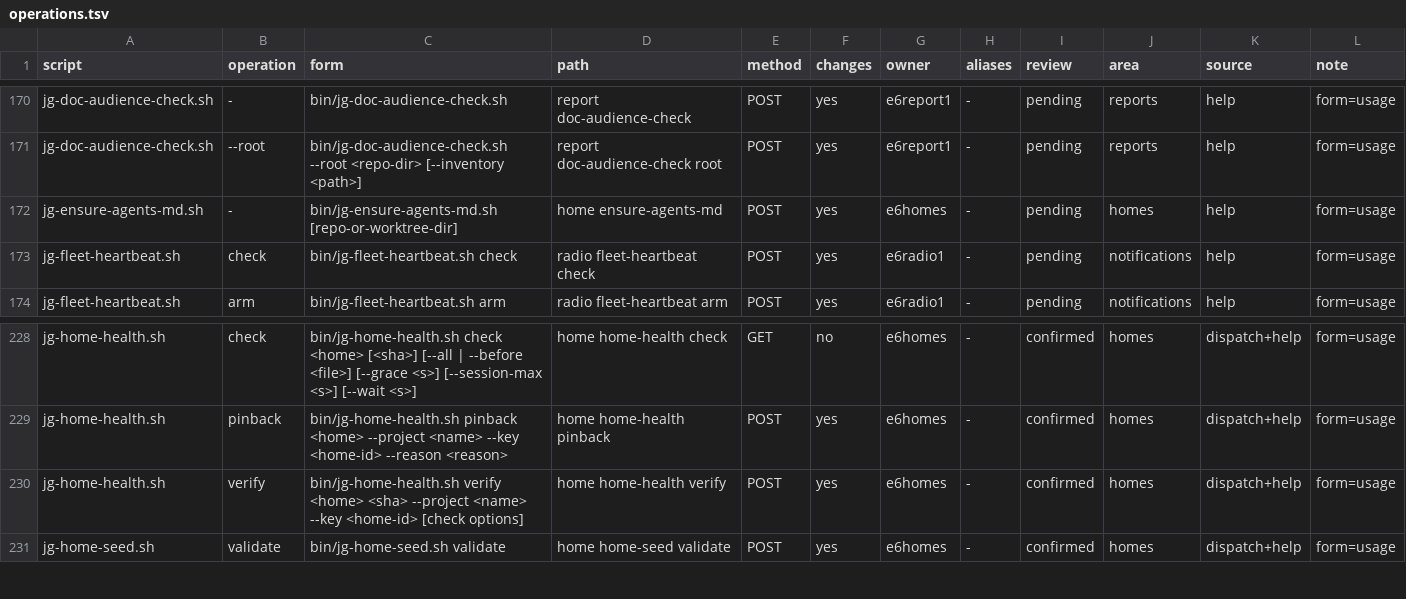
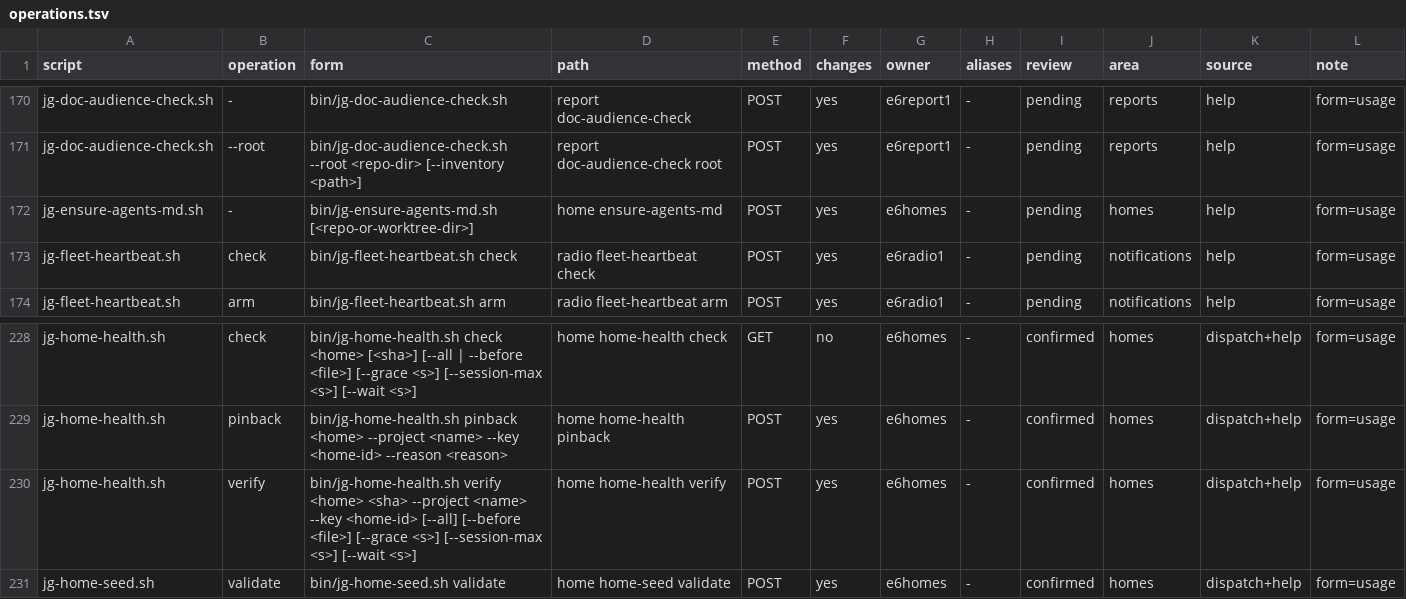
Before and after one commit to umeranjum17/juggernaut, a TSV file: core/agent-cli/operations.tsv, drawn as a sheet; only a part is shown, gaps mark what is left out.

Commit message:
jg-6si-55 fix homes dispatcher forms
Describe the optional project directory and verify check flags with the existing operand grammar. Compare dispatched results with direct script results in the CLI journey. Initialize the steering fixture store before measuring the status read.

Ticket: jg-6si.55

```diff
--- a/core/agent-cli/operations.tsv
+++ b/core/agent-cli/operations.tsv
@@ -171,3 +171,3 @@ jg-doc-audience-check.sh	-	bin/jg-doc-audience-check.sh	report doc-audience-chec
 jg-doc-audience-check.sh	--root	bin/jg-doc-audience-check.sh --root <repo-dir> [--inventory <path>]	report doc-audience-check root	POST	yes	e6report1	-	pending	reports	help	form=usage
-jg-ensure-agents-md.sh	-	bin/jg-ensure-agents-md.sh [repo-or-worktree-dir]	home ensure-agents-md	POST	yes	e6homes	-	pending	homes	help	form=usage
+jg-ensure-agents-md.sh	-	bin/jg-ensure-agents-md.sh [<repo-or-worktree-dir>]	home ensure-agents-md	POST	yes	e6homes	-	pending	homes	help	form=usage
 jg-fleet-heartbeat.sh	check	bin/jg-fleet-heartbeat.sh check	radio fleet-heartbeat check	POST	yes	e6radio1	-	pending	notifications	help	form=usage
@@ -229,3 +229,3 @@ jg-home-health.sh	check	bin/jg-home-health.sh check <home> [<sha>] [--all | --be
 jg-home-health.sh	pinback	bin/jg-home-health.sh pinback <home> --project <name> --key <home-id> --reason <reason>	home home-health pinback	POST	yes	e6homes	-	confirmed	homes	dispatch+help	form=usage
-jg-home-health.sh	verify	bin/jg-home-health.sh verify <home> <sha> --project <name> --key <home-id> [check options]	home home-health verify	POST	yes	e6homes	-	confirmed	homes	dispatch+help	form=usage
+jg-home-health.sh	verify	bin/jg-home-health.sh verify <home> <sha> --project <name> --key <home-id> [--all] [--before <file>] [--grace <s>] [--session-max <s>] [--wait <s>]	home home-health verify	POST	yes	e6homes	-	confirmed	homes	dispatch+help	form=usage
 jg-home-seed.sh	validate	bin/jg-home-seed.sh validate	home home-seed validate	POST	yes	e6homes	-	confirmed	homes	dispatch+help	form=usage
```
Also changed, not shown: 7 other files.
